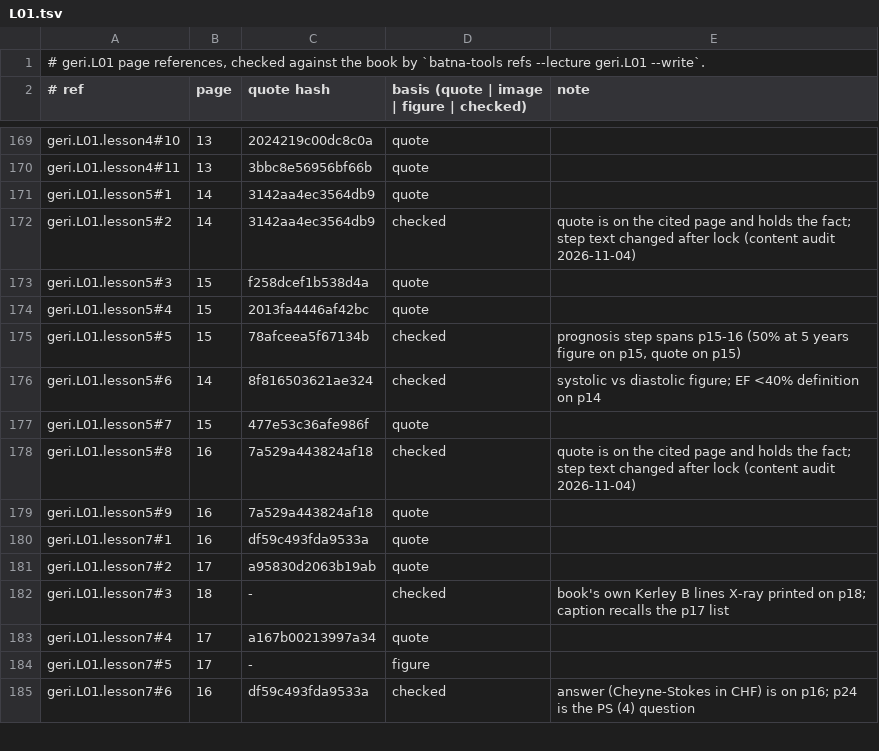
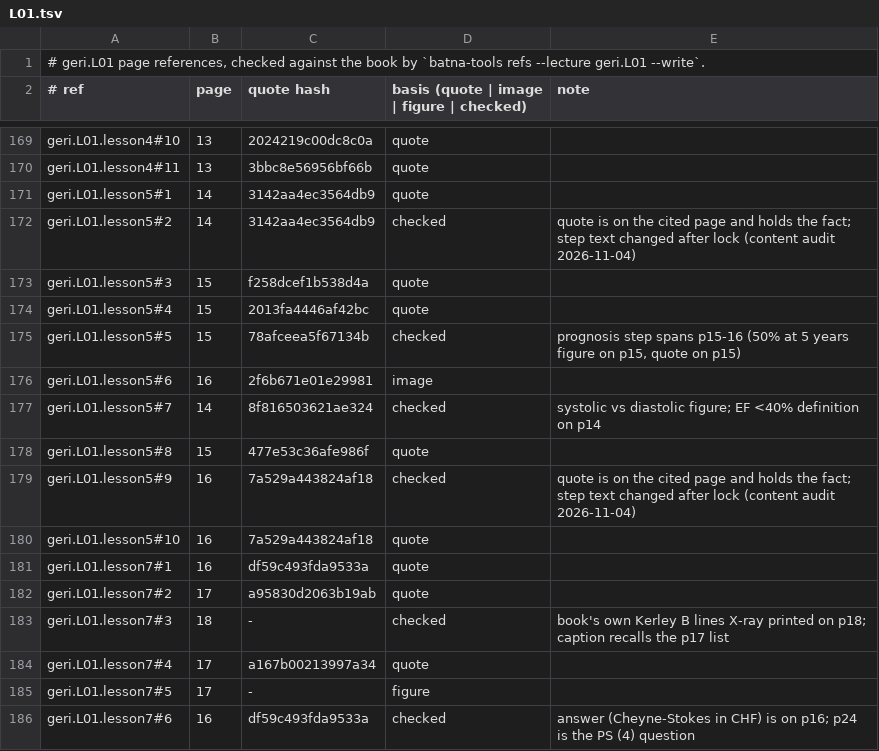
Before and after one commit to MohamedRef/Batna-app, a TSV file: content/book-refs/geri/L01.tsv, drawn as a sheet; only a part is shown, gaps mark what is left out.

Commit message:
geri.L01: show the NYHA mortality pies (#1156)

```diff
--- a/content/book-refs/geri/L01.tsv
+++ b/content/book-refs/geri/L01.tsv
@@ -175,6 +175,7 @@ geri.L01.lesson5#4	15	2013fa4446af42bc	quote
 geri.L01.lesson5#5	15	78afceea5f67134b	checked	prognosis step spans p15-16 (50% at 5 years figure on p15, quote on p15)
-geri.L01.lesson5#6	14	8f816503621ae324	checked	systolic vs diastolic figure; EF <40% definition on p14
-geri.L01.lesson5#7	15	477e53c36afe986f	quote	
-geri.L01.lesson5#8	16	7a529a443824af18	checked	quote is on the cited page and holds the fact; step text changed after lock (content audit 2026-11-04)
-geri.L01.lesson5#9	16	7a529a443824af18	quote	
+geri.L01.lesson5#6	16	2f6b671e01e29981	image	
+geri.L01.lesson5#7	14	8f816503621ae324	checked	systolic vs diastolic figure; EF <40% definition on p14
+geri.L01.lesson5#8	15	477e53c36afe986f	quote	
+geri.L01.lesson5#9	16	7a529a443824af18	checked	quote is on the cited page and holds the fact; step text changed after lock (content audit 2026-11-04)
+geri.L01.lesson5#10	16	7a529a443824af18	quote	
 geri.L01.lesson7#1	16	df59c493fda9533a	quote	
```
Also changed, not shown: 4 other files.
